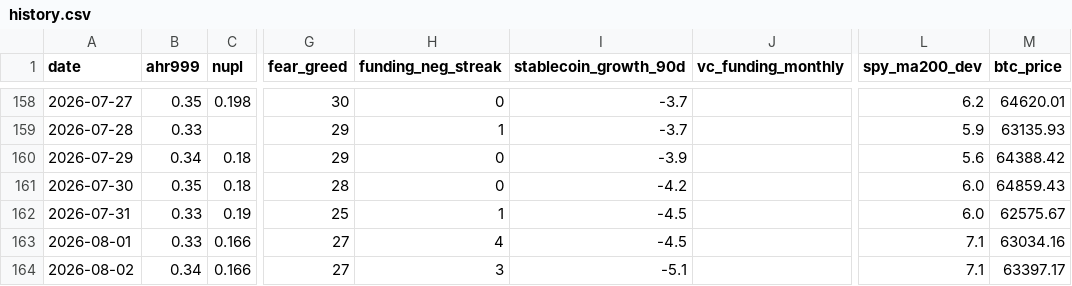
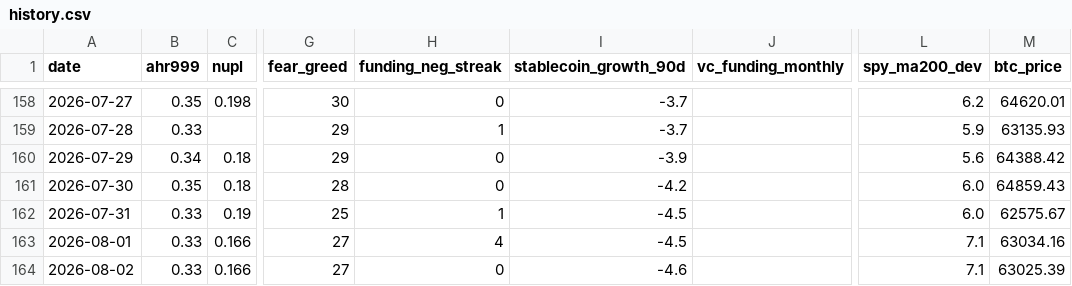
Before and after one commit to June911/personal-site, a CSV file: indicators/history.csv, drawn as a sheet; only a part is shown, gaps mark what is left out; the diff names each change by its address in the sheet, - before the commit and + after, or states it on an @@ line.

```diff
--- a/indicators/history.csv
+++ b/indicators/history.csv
-B164 (ahr999): 0.34
+B164 (ahr999): 0.33
-H164 (funding_neg_streak): 3
+H164 (funding_neg_streak): 0
-I164 (stablecoin_growth_90d): -5.1
+I164 (stablecoin_growth_90d): -4.6
-M164 (btc_price): 63397.17
+M164 (btc_price): 63025.39
```
Also changed, not shown: 1 other file.
